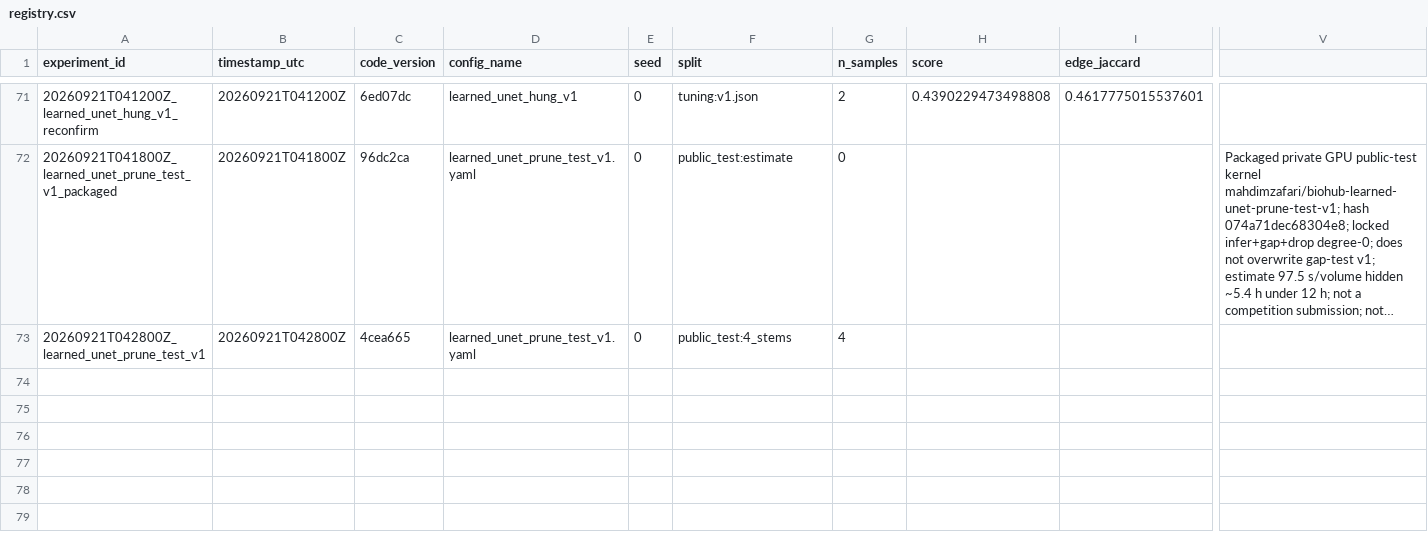
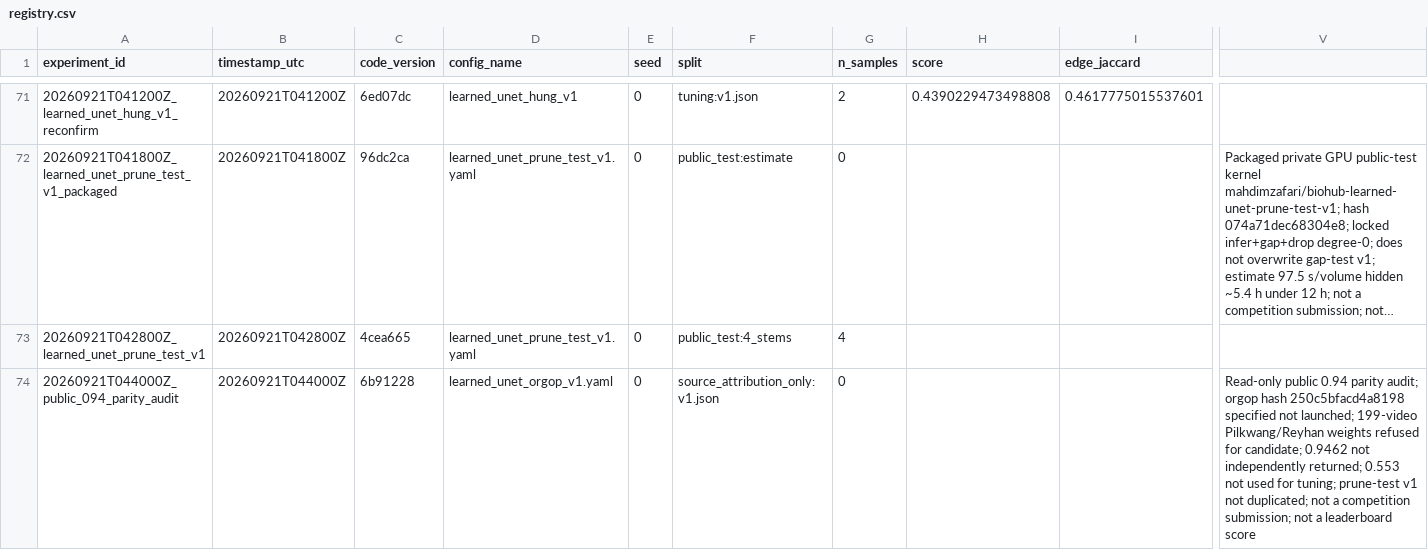
Before and after one commit to mehdizafari1995/Biohub_Cell_Tracking, a CSV file: Biohub_Cell_Tracking/experiments/registry.csv, drawn as a sheet; only a part is shown, gaps mark what is left out; long unchanged cells end in …; rows hold the shown columns only; the diff names each change by its address in the sheet, - before the commit and + after, or states it on an @@ line.

```diff
--- a/Biohub_Cell_Tracking/experiments/registry.csv
+++ b/Biohub_Cell_Tracking/experiments/registry.csv
+row 74: 20260921T044000Z_public_094_parity_audit | 20260921T044000Z | 6b91228 | learned_unet_orgop_v1.yaml | 0 | source_attribution_only:v1.json | 0 |  |  | Read-only public 0.94 parity audit; orgop hash 250c5bfacd4a8198 specified not launched; 199-video Pilkwang/Reyhan weights refused for candidate; 0.9462 not independently returned; 0.553 not used for tuning; prune-test v1 not duplicated; not a competition submission; not a leaderboard score
```
Also changed, not shown: Biohub_Cell_Tracking/reports/submission_ledger.csv, 12 other files.
